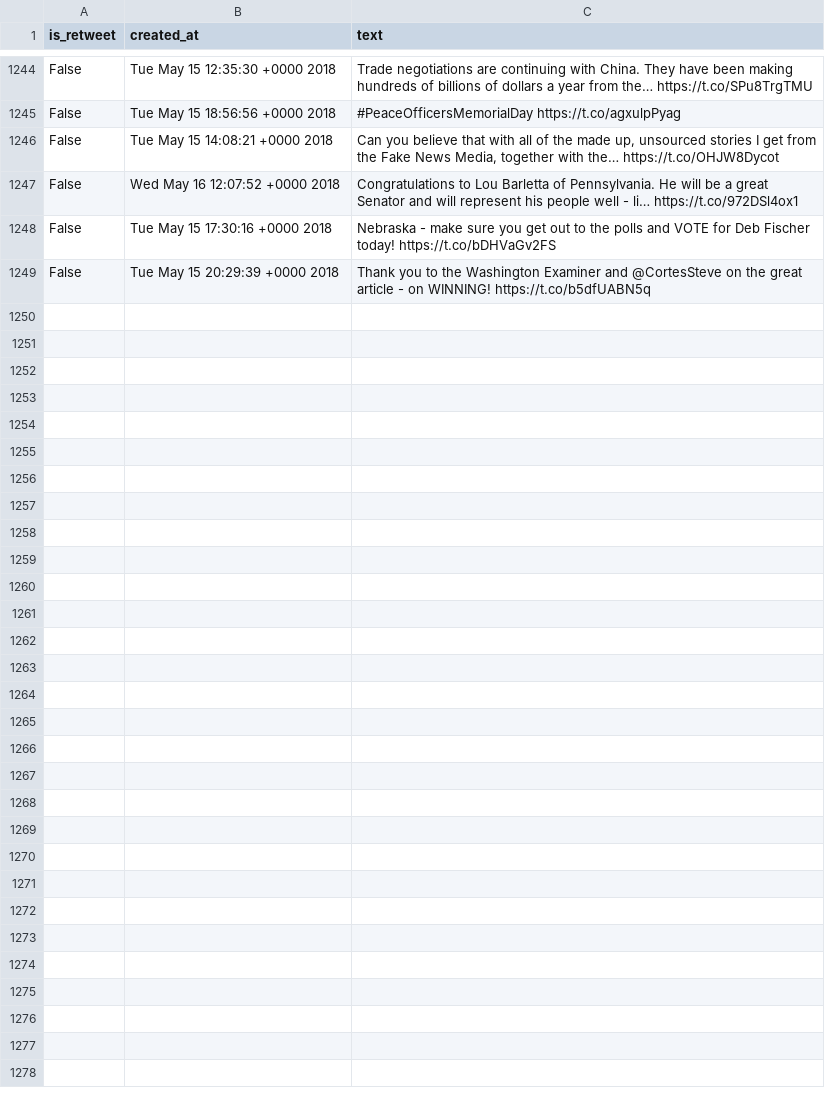
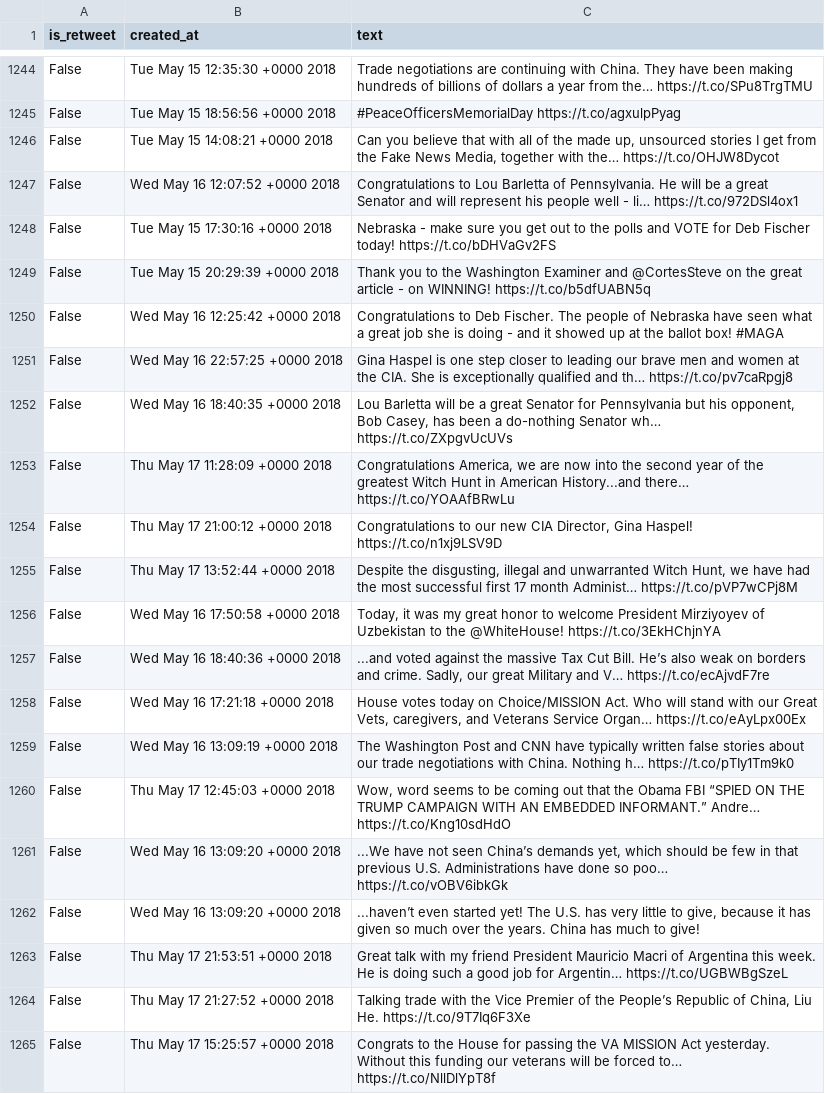
Before and after one commit to cpenalobel/sportsdata, a CSV file: twets/realdonaldtrump.csv, drawn as a sheet; only a part is shown, gaps mark what is left out; the diff names each change by its address in the sheet, - before the commit and + after, or states it on an @@ line.

```diff
--- a/twets/realdonaldtrump.csv
+++ b/twets/realdonaldtrump.csv
+row 1250: False | Wed May 16 12:25:42 +0000 2018 | Congratulations to Deb Fischer. The people of Nebraska have seen what a great job she is doing - and it showed up at the ballot box! #MAGA
+row 1251: False | Wed May 16 22:57:25 +0000 2018 | Gina Haspel is one step closer to leading our brave men and women at the CIA. She is exceptionally qualified and th… https://t.co/pv7caRpgj8
+row 1252: False | Wed May 16 18:40:35 +0000 2018 | Lou Barletta will be a great Senator for Pennsylvania but his opponent, Bob Casey, has been a do-nothing Senator wh… https://t.co/ZXpgvUcUVs
+row 1253: False | Thu May 17 11:28:09 +0000 2018 | Congratulations America, we are now into the second year of the greatest Witch Hunt in American History...and there… https://t.co/YOAAfBRwLu
+row 1254: False | Thu May 17 21:00:12 +0000 2018 | Congratulations to our new CIA Director, Gina Haspel! https://t.co/n1xj9LSV9D
+row 1255: False | Thu May 17 13:52:44 +0000 2018 | Despite the disgusting, illegal and unwarranted Witch Hunt, we have had the most successful first 17 month Administ… https://t.co/pVP7wCPj8M
+row 1256: False | Wed May 16 17:50:58 +0000 2018 | Today, it was my great honor to welcome President Mirziyoyev of Uzbekistan to the @WhiteHouse! https://t.co/3EkHChjnYA
+row 1257: False | Wed May 16 18:40:36 +0000 2018 | ...and voted against the massive Tax Cut Bill. He’s also weak on borders and crime. Sadly, our great Military and V… https://t.co/ecAjvdF7re
+row 1258: False | Wed May 16 17:21:18 +0000 2018 | House votes today on Choice/MISSION Act. Who will stand with our Great Vets, caregivers, and Veterans Service Organ… https://t.co/eAyLpx00Ex
+row 1259: False | Wed May 16 13:09:19 +0000 2018 | The Washington Post and CNN have typically written false stories about our trade negotiations with China. Nothing h… https://t.co/pTIy1Tm9k0
+row 1260: False | Thu May 17 12:45:03 +0000 2018 | Wow, word seems to be coming out that the Obama FBI “SPIED ON THE TRUMP CAMPAIGN WITH AN EMBEDDED INFORMANT.” Andre… https://t.co/Kng10sdHdO
+row 1261: False | Wed May 16 13:09:20 +0000 2018 | ...We have not seen China’s demands yet, which should be few in that previous U.S. Administrations have done so poo… https://t.co/vOBV6ibkGk
+row 1262: False | Wed May 16 13:09:20 +0000 2018 | ...haven’t even started yet! The U.S. has very little to give, because it has given so much over the years. China has much to give!
+row 1263: False | Thu May 17 21:53:51 +0000 2018 | Great talk with my friend President Mauricio Macri of Argentina this week. He is doing such a good job for Argentin… https://t.co/UGBWBgSzeL
+row 1264: False | Thu May 17 21:27:52 +0000 2018 | Talking trade with the Vice Premier of the People’s Republic of China, Liu He. https://t.co/9T7Iq6F3Xe
+row 1265: False | Thu May 17 15:25:57 +0000 2018 | Congrats to the House for passing the VA MISSION Act yesterday. Without this funding our veterans will be forced to… https://t.co/NllDlYpT8f
```
Also changed, not shown: twets/potus.csv, twets/vp.csv, 1 other file.
